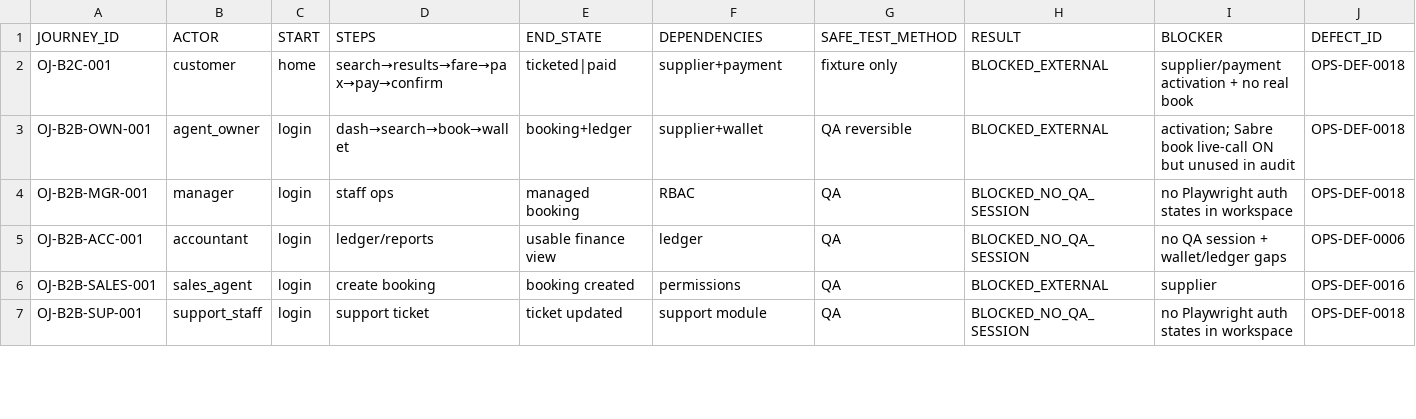
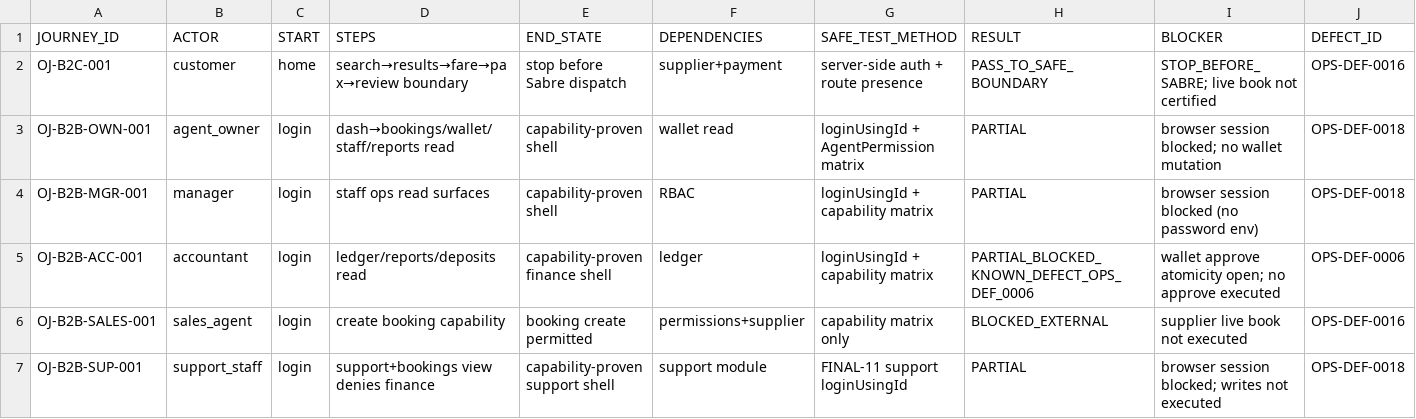
Before and after one commit to haseebpytdev/jetpk, a CSV file: docs/evidence/jp-ops-readiness-01/OPERATIONAL-JOURNEY-MATRIX.csv, drawn as a sheet; only a part is shown; the diff covers the shown part only.

```diff
--- a/docs/evidence/jp-ops-readiness-01/OPERATIONAL-JOURNEY-MATRIX.csv
+++ b/docs/evidence/jp-ops-readiness-01/OPERATIONAL-JOURNEY-MATRIX.csv
@@ -1,7 +1,7 @@
 JOURNEY_ID,ACTOR,START,STEPS,END_STATE,DEPENDENCIES,SAFE_TEST_METHOD,RESULT,BLOCKER,DEFECT_ID
-OJ-B2C-001,customer,home,search→results→fare→pax→pay→confirm,ticketed|paid,supplier+payment,fixture only,BLOCKED_EXTERNAL,supplier/payment activation + no real book,OPS-DEF-0018
-OJ-B2B-OWN-001,agent_owner,login,dash→search→book→wallet,booking+ledger,supplier+wallet,QA reversible,BLOCKED_EXTERNAL,activation; Sabre book live-call ON but unused in audit,OPS-DEF-0018
-OJ-B2B-MGR-001,manager,login,staff ops,managed booking,RBAC,QA,BLOCKED_NO_QA_SESSION,no Playwright auth states in workspace,OPS-DEF-0018
-OJ-B2B-ACC-001,accountant,login,ledger/reports,usable finance view,ledger,QA,BLOCKED_NO_QA_SESSION,no QA session + wallet/ledger gaps,OPS-DEF-0006
-OJ-B2B-SALES-001,sales_agent,login,create booking,booking created,permissions,QA,BLOCKED_EXTERNAL,supplier,OPS-DEF-0016
-OJ-B2B-SUP-001,support_staff,login,support ticket,ticket updated,support module,QA,BLOCKED_NO_QA_SESSION,no Playwright auth states in workspace,OPS-DEF-0018
+OJ-B2C-001,customer,home,search→results→fare→pax→review boundary,stop before Sabre dispatch,supplier+payment,server-side auth + route presence,PASS_TO_SAFE_BOUNDARY,STOP_BEFORE_SABRE; live book not certified,OPS-DEF-0016
+OJ-B2B-OWN-001,agent_owner,login,dash→bookings/wallet/staff/reports read,capability-proven shell,wallet read,loginUsingId + AgentPermission matrix,PARTIAL,browser session blocked; no wallet mutation,OPS-DEF-0018
+OJ-B2B-MGR-001,manager,login,staff ops read surfaces,capability-proven shell,RBAC,loginUsingId + capability matrix,PARTIAL,browser session blocked (no password env),OPS-DEF-0018
+OJ-B2B-ACC-001,accountant,login,ledger/reports/deposits read,capability-proven finance shell,ledger,loginUsingId + capability matrix,PARTIAL_BLOCKED_KNOWN_DEFECT_OPS_DEF_0006,wallet approve atomicity open; no approve executed,OPS-DEF-0006
+OJ-B2B-SALES-001,sales_agent,login,create booking capability,booking create permitted,permissions+supplier,capability matrix only,BLOCKED_EXTERNAL,supplier live book not executed,OPS-DEF-0016
+OJ-B2B-SUP-001,support_staff,login,support+bookings view denies finance,capability-proven support shell,support module,FINAL-11 support loginUsingId,PARTIAL,browser session blocked; writes not executed,OPS-DEF-0018
```
Also changed, not shown: 17 edited cells elsewhere in this file, docs/evidence/jp-ops-readiness-01/DEFECT-LEDGER.csv, docs/evidence/jp-ops-readiness-01/RISK-REGISTER.csv, 15 other files.
